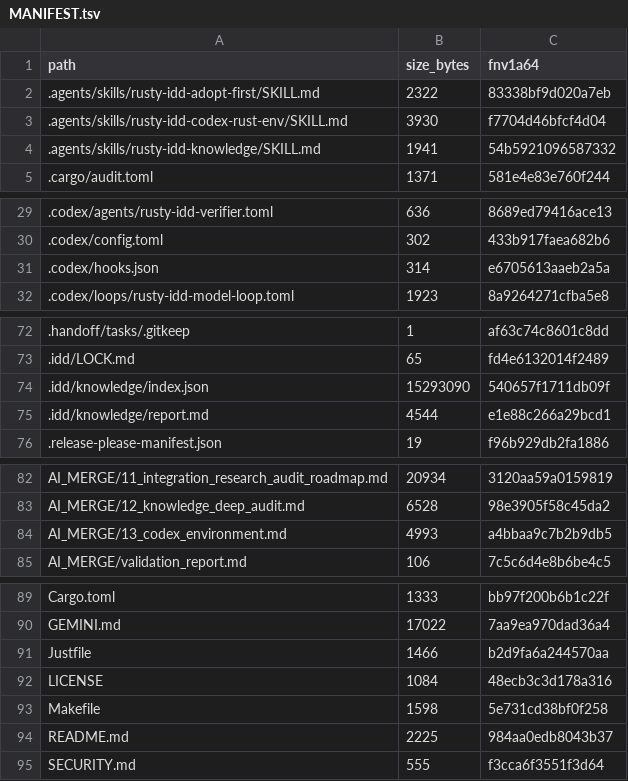
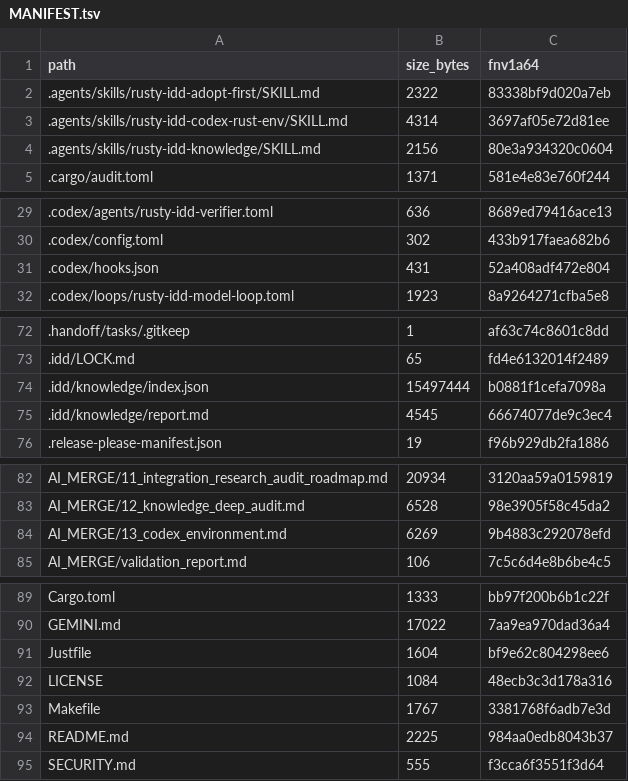
Before and after one commit to FlexNetOS/rusty-idd, a TSV file: .idd/MANIFEST.tsv, drawn as a sheet; only a part is shown, gaps mark what is left out; the diff covers the shown part only.

```diff
--- a/.idd/MANIFEST.tsv
+++ b/.idd/MANIFEST.tsv
@@ -2,4 +2,4 @@ path	size_bytes	fnv1a64
 .agents/skills/rusty-idd-adopt-first/SKILL.md	2322	83338bf9d020a7eb
-.agents/skills/rusty-idd-codex-rust-env/SKILL.md	3930	f7704d46bfcf4d04
-.agents/skills/rusty-idd-knowledge/SKILL.md	1941	54b5921096587332
+.agents/skills/rusty-idd-codex-rust-env/SKILL.md	4314	3697af05e72d81ee
+.agents/skills/rusty-idd-knowledge/SKILL.md	2156	80e3a934320c0604
 .cargo/audit.toml	1371	581e4e83e760f244
@@ -30,3 +30,3 @@ path	size_bytes	fnv1a64
 .codex/config.toml	302	433b917faea682b6
-.codex/hooks.json	314	e6705613aaeb2a5a
+.codex/hooks.json	431	52a408adf472e804
 .codex/loops/rusty-idd-model-loop.toml	1923	8a9264271cfba5e8
@@ -73,4 +73,4 @@ path	size_bytes	fnv1a64
 .idd/LOCK.md	65	fd4e6132014f2489
-.idd/knowledge/index.json	15293090	540657f1711db09f
-.idd/knowledge/report.md	4544	e1e88c266a29bcd1
+.idd/knowledge/index.json	15497444	b0881f1cefa7098a
+.idd/knowledge/report.md	4545	66674077de9c3ec4
 .release-please-manifest.json	19	f96b929db2fa1886
@@ -83,3 +83,3 @@ AI_MERGE/11_integration_research_audit_roadmap.md	20934	3120aa59a0159819
 AI_MERGE/12_knowledge_deep_audit.md	6528	98e3905f58c45da2
-AI_MERGE/13_codex_environment.md	4993	a4bbaa9c7b2b9db5
+AI_MERGE/13_codex_environment.md	6269	9b4883c292078efd
 AI_MERGE/validation_report.md	106	7c5c6d4e8b6be4c5
@@ -90,5 +90,5 @@ Cargo.toml	1333	bb97f200b6b1c22f
 GEMINI.md	17022	7aa9ea970dad36a4
-Justfile	1466	b2d9fa6a244570aa
+Justfile	1604	bf9e62c804298ee6
 LICENSE	1084	48ecb3c3d178a316
-Makefile	1598	5e731cd38bf0f258
+Makefile	1767	3381768f6adb7e3d
 README.md	2225	984aa0edb8043b37
```
Also changed, not shown: 6 edited cells elsewhere in this file, 11 other files.
